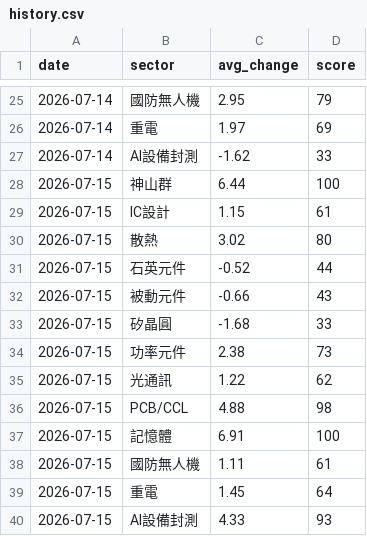
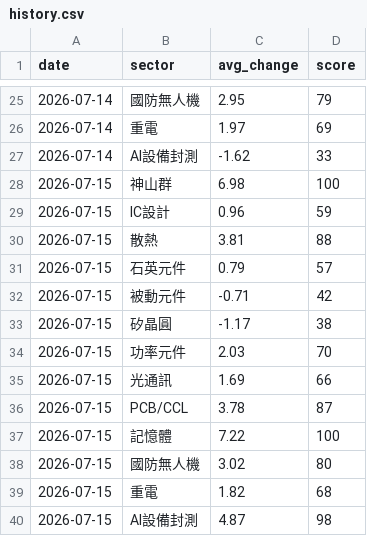
Before and after one commit to ChungHueiTsao/taiwan-dashboard, a CSV file: data/history.csv, drawn as a sheet; only a part is shown, gaps mark what is left out.

Commit message:
chore: 更新歷史資料 2026-07-15 15:56

```diff
--- a/data/history.csv
+++ b/data/history.csv
@@ -27,14 +27,14 @@ date,sector,avg_change,score
 2026-07-14,AI設備封測,-1.62,33
-2026-07-15,神山群,6.44,100
-2026-07-15,IC設計,1.15,61
-2026-07-15,散熱,3.02,80
-2026-07-15,石英元件,-0.52,44
-2026-07-15,被動元件,-0.66,43
-2026-07-15,矽晶圓,-1.68,33
-2026-07-15,功率元件,2.38,73
-2026-07-15,光通訊,1.22,62
-2026-07-15,PCB/CCL,4.88,98
-2026-07-15,記憶體,6.91,100
-2026-07-15,國防無人機,1.11,61
-2026-07-15,重電,1.45,64
-2026-07-15,AI設備封測,4.33,93
+2026-07-15,神山群,6.98,100
+2026-07-15,IC設計,0.96,59
+2026-07-15,散熱,3.81,88
+2026-07-15,石英元件,0.79,57
+2026-07-15,被動元件,-0.71,42
+2026-07-15,矽晶圓,-1.17,38
+2026-07-15,功率元件,2.03,70
+2026-07-15,光通訊,1.69,66
+2026-07-15,PCB/CCL,3.78,87
+2026-07-15,記憶體,7.22,100
+2026-07-15,國防無人機,3.02,80
+2026-07-15,重電,1.82,68
+2026-07-15,AI設備封測,4.87,98
```
